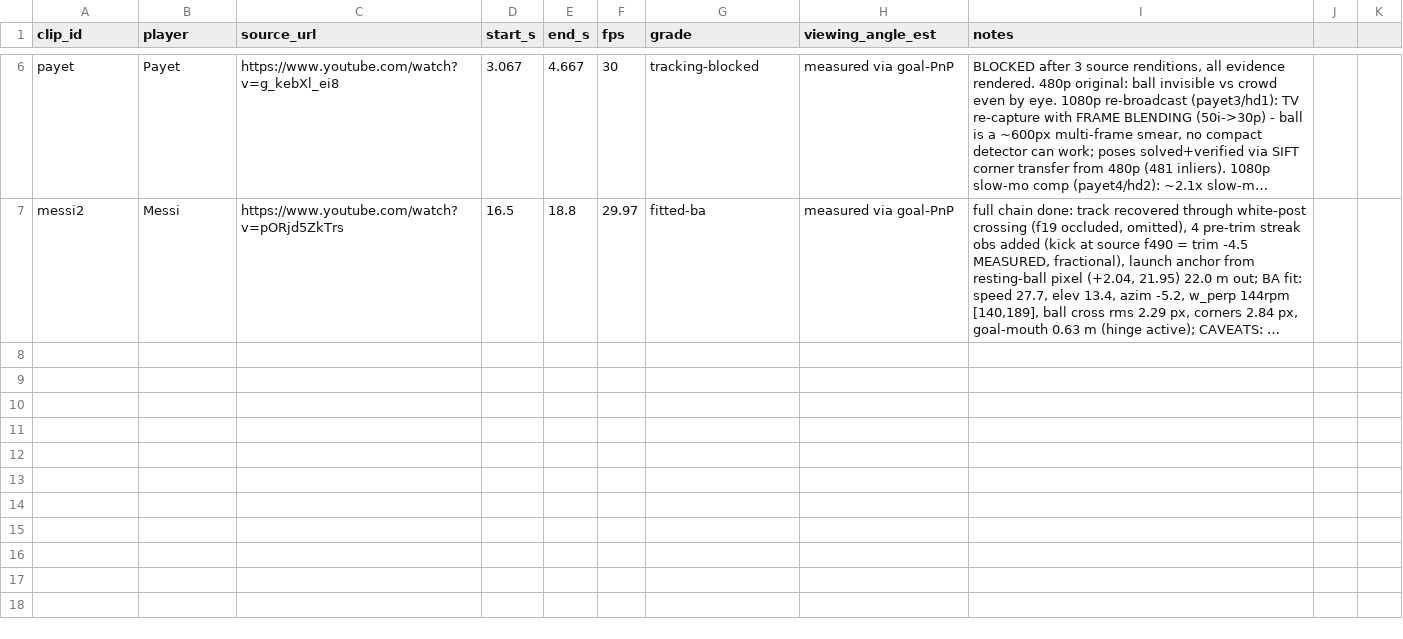
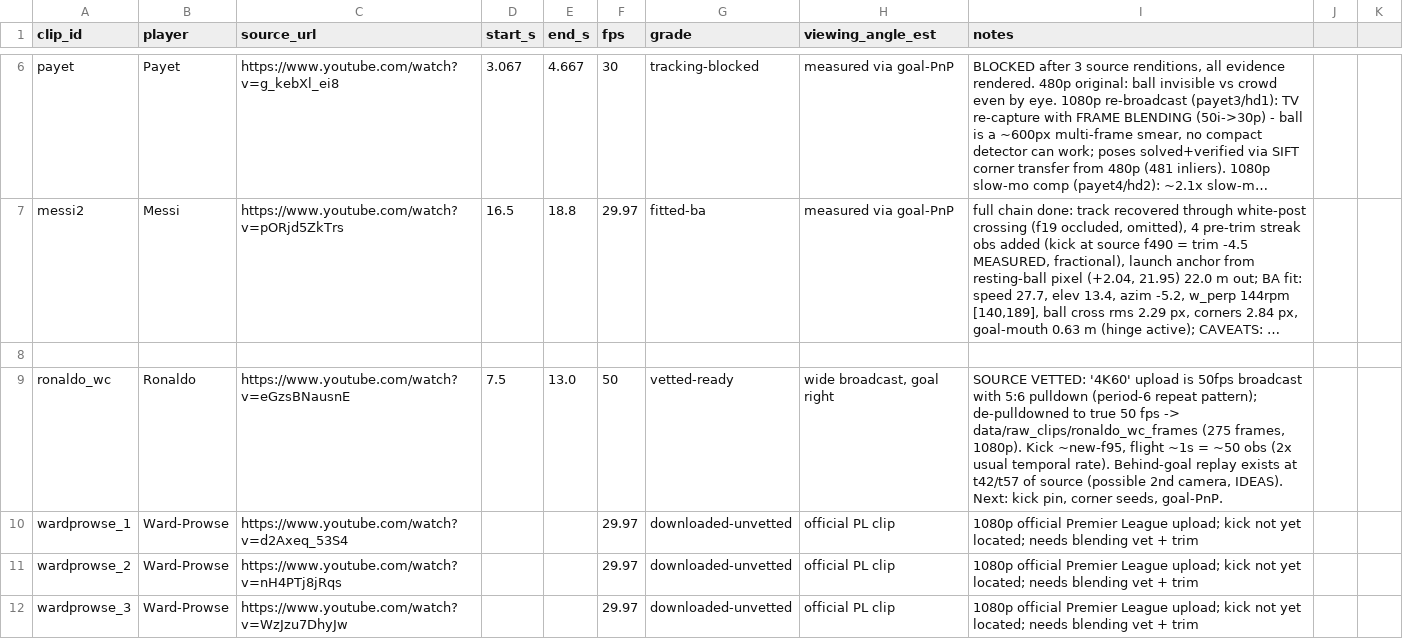
Before and after one commit to dmandalik/Football-Analyzer, a CSV file: data/clip_manifest.csv, drawn as a sheet; only a part is shown, gaps mark what is left out; long unchanged cells end in …; the diff names each change by its address in the sheet, - before the commit and + after, or states it on an @@ line.

Commit message:
docs: ronaldo_wc vetted (50fps de-pulldown) + three wardprowse clips downloaded

```diff
--- a/data/clip_manifest.csv
+++ b/data/clip_manifest.csv
+row 8: (empty)
+row 9: ronaldo_wc | Ronaldo | https://www.youtube.com/watch?v=eGzsBNausnE | 7.5 | 13.0 | 50 | vetted-ready | wide broadcast, goal right | SOURCE VETTED: '4K60' upload is 50fps broadcast with 5:6 pulldown (period-6 repeat pattern); de-pulldowned to true 50 fps -> data/raw_clips/ronaldo_wc_frames (275 frames, 1080p). Kick ~new-f95, flight ~1s = ~50 obs (2x usual temporal rate). Behind-goal replay exists at t42/t57 of source (possible 2nd camera, IDEAS). Next: kick pin, corner seeds, goal-PnP.
+row 10: wardprowse_1 | Ward-Prowse | https://www.youtube.com/watch?v=d2Axeq_53S4 |  |  | 29.97 | downloaded-unvetted | official PL clip | 1080p official Premier League upload; kick not yet located; needs blending vet + trim
+row 11: wardprowse_2 | Ward-Prowse | https://www.youtube.com/watch?v=nH4PTj8jRqs |  |  | 29.97 | downloaded-unvetted | official PL clip | 1080p official Premier League upload; kick not yet located; needs blending vet + trim
+row 12: wardprowse_3 | Ward-Prowse | https://www.youtube.com/watch?v=WzJzu7DhyJw |  |  | 29.97 | downloaded-unvetted | official PL clip | 1080p official Premier League upload; kick not yet located; needs blending vet + trim
```
